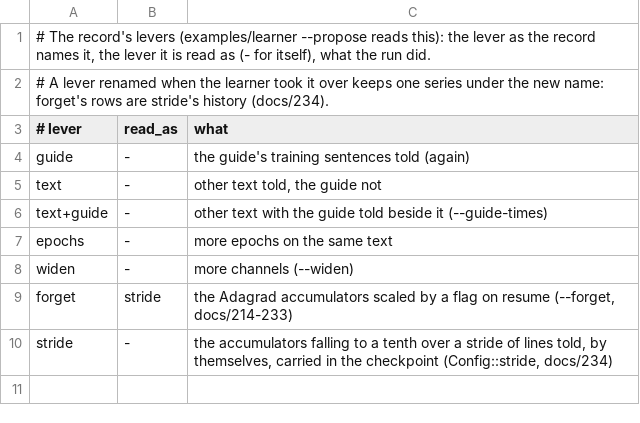
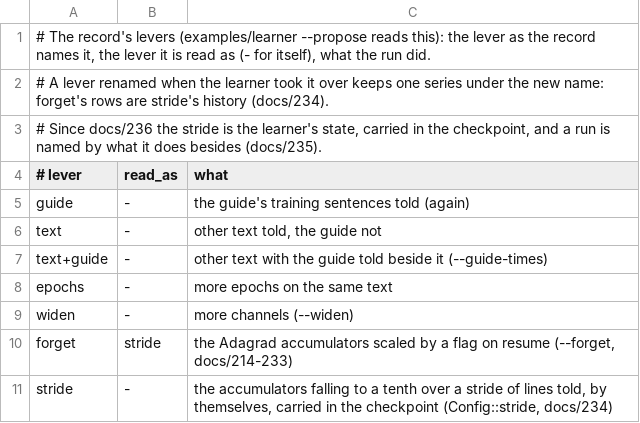
Before and after one commit to gemphi/phiano, a TSV file: data/curriculum/lever.tsv, drawn as a sheet.

```diff
--- a/data/curriculum/lever.tsv
+++ b/data/curriculum/lever.tsv
@@ -2,2 +2,3 @@
 # A lever renamed when the learner took it over keeps one series under the new name: forget's rows are stride's history (docs/234).
+# Since docs/236 the stride is the learner's state, carried in the checkpoint, and a run is named by what it does besides (docs/235).
 # lever	read_as	what
```
Also changed, not shown: data/curriculum/instalments.tsv, 2 other files.
